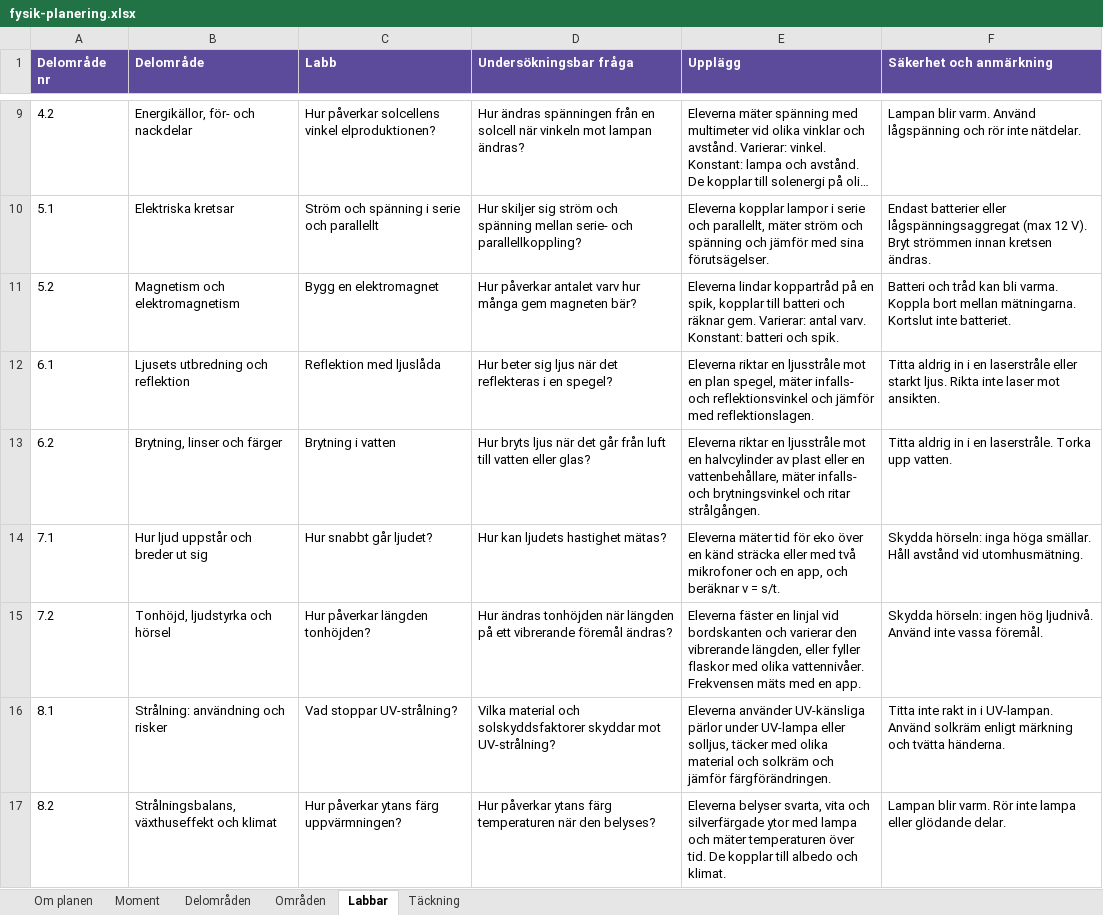
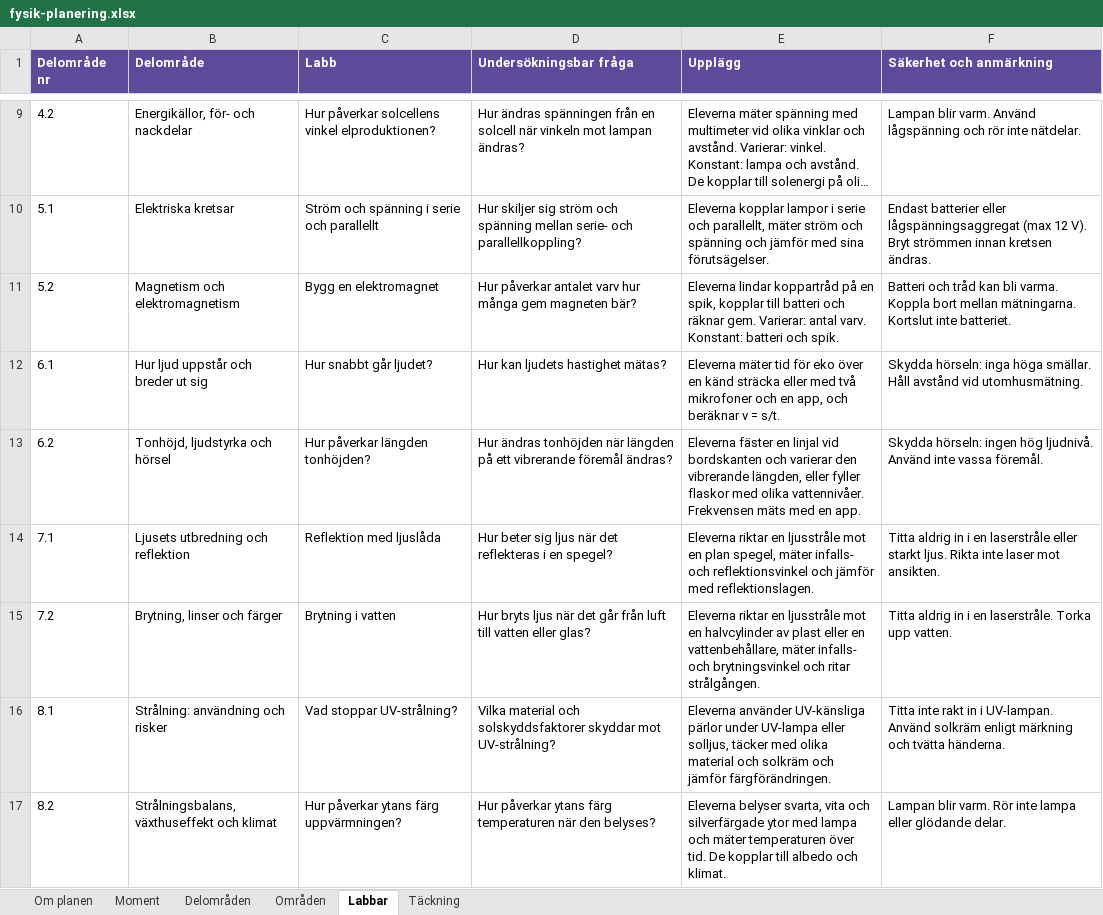
Before and after one commit to sweviktor95/pluggis, an Excel workbook: planering/fysik-planering.xlsx, sheet Labbar, drawn as a sheet; only a part is shown, gaps mark what is left out; long unchanged cells end in …; values as stored, in another font and other column widths than the file's, no borders; the diff names each change by its address in the sheet, - before the commit and + after, or states it on an @@ line.

```diff
--- a/planering/fysik-planering.xlsx (sheet Labbar)
+++ b/planering/fysik-planering.xlsx (sheet Labbar)
-B12 (Delområde): Ljusets utbredning och reflektion
+B12 (Delområde): Hur ljud uppstår och breder ut sig
-C12 (Labb): Reflektion med ljuslåda
+C12 (Labb): Hur snabbt går ljudet?
-D12 (Undersökningsbar fråga): Hur beter sig ljus när det reflekteras i en spegel?
+D12 (Undersökningsbar fråga): Hur kan ljudets hastighet mätas?
-E12 (Upplägg): Eleverna riktar en ljusstråle mot en plan spegel, mäter infalls- och reflektionsvinkel och jämför med reflektionslagen.
+E12 (Upplägg): Eleverna mäter tid för eko över en känd sträcka eller med två mikrofoner och en app, och beräknar v = s/t.
-F12 (Säkerhet och anmärkning): Titta aldrig in i en laserstråle eller starkt ljus. Rikta inte laser mot ansikten.
+F12 (Säkerhet och anmärkning): Skydda hörseln: inga höga smällar. Håll avstånd vid utomhusmätning.
-B13 (Delområde): Brytning, linser och färger
+B13 (Delområde): Tonhöjd, ljudstyrka och hörsel
-C13 (Labb): Brytning i vatten
+C13 (Labb): Hur påverkar längden tonhöjden?
-D13 (Undersökningsbar fråga): Hur bryts ljus när det går från luft till vatten eller glas?
+D13 (Undersökningsbar fråga): Hur ändras tonhöjden när längden på ett vibrerande föremål ändras?
-E13 (Upplägg): Eleverna riktar en ljusstråle mot en halvcylinder av plast eller en vattenbehållare, mäter infalls- och brytningsvinkel och ritar strålgången.
+E13 (Upplägg): Eleverna fäster en linjal vid bordskanten och varierar den vibrerande längden, eller fyller flaskor med olika vattennivåer. Frekvensen mäts med en app.
-F13 (Säkerhet och anmärkning): Titta aldrig in i en laserstråle. Torka upp vatten.
+F13 (Säkerhet och anmärkning): Skydda hörseln: ingen hög ljudnivå. Använd inte vassa föremål.
-B14 (Delområde): Hur ljud uppstår och breder ut sig
+B14 (Delområde): Ljusets utbredning och reflektion
-C14 (Labb): Hur snabbt går ljudet?
+C14 (Labb): Reflektion med ljuslåda
-D14 (Undersökningsbar fråga): Hur kan ljudets hastighet mätas?
+D14 (Undersökningsbar fråga): Hur beter sig ljus när det reflekteras i en spegel?
-E14 (Upplägg): Eleverna mäter tid för eko över en känd sträcka eller med två mikrofoner och en app, och beräknar v = s/t.
+E14 (Upplägg): Eleverna riktar en ljusstråle mot en plan spegel, mäter infalls- och reflektionsvinkel och jämför med reflektionslagen.
-F14 (Säkerhet och anmärkning): Skydda hörseln: inga höga smällar. Håll avstånd vid utomhusmätning.
+F14 (Säkerhet och anmärkning): Titta aldrig in i en laserstråle eller starkt ljus. Rikta inte laser mot ansikten.
-B15 (Delområde): Tonhöjd, ljudstyrka och hörsel
+B15 (Delområde): Brytning, linser och färger
-C15 (Labb): Hur påverkar längden tonhöjden?
+C15 (Labb): Brytning i vatten
-D15 (Undersökningsbar fråga): Hur ändras tonhöjden när längden på ett vibrerande föremål ändras?
+D15 (Undersökningsbar fråga): Hur bryts ljus när det går från luft till vatten eller glas?
-E15 (Upplägg): Eleverna fäster en linjal vid bordskanten och varierar den vibrerande längden, eller fyller flaskor med olika vattennivåer. Frekvensen mäts med en app.
+E15 (Upplägg): Eleverna riktar en ljusstråle mot en halvcylinder av plast eller en vattenbehållare, mäter infalls- och brytningsvinkel och ritar strålgången.
-F15 (Säkerhet och anmärkning): Skydda hörseln: ingen hög ljudnivå. Använd inte vassa föremål.
+F15 (Säkerhet och anmärkning): Titta aldrig in i en laserstråle. Torka upp vatten.
```
Also changed, not shown: sheet Moment, sheet Delområden, sheet Områden, 5 other files.
